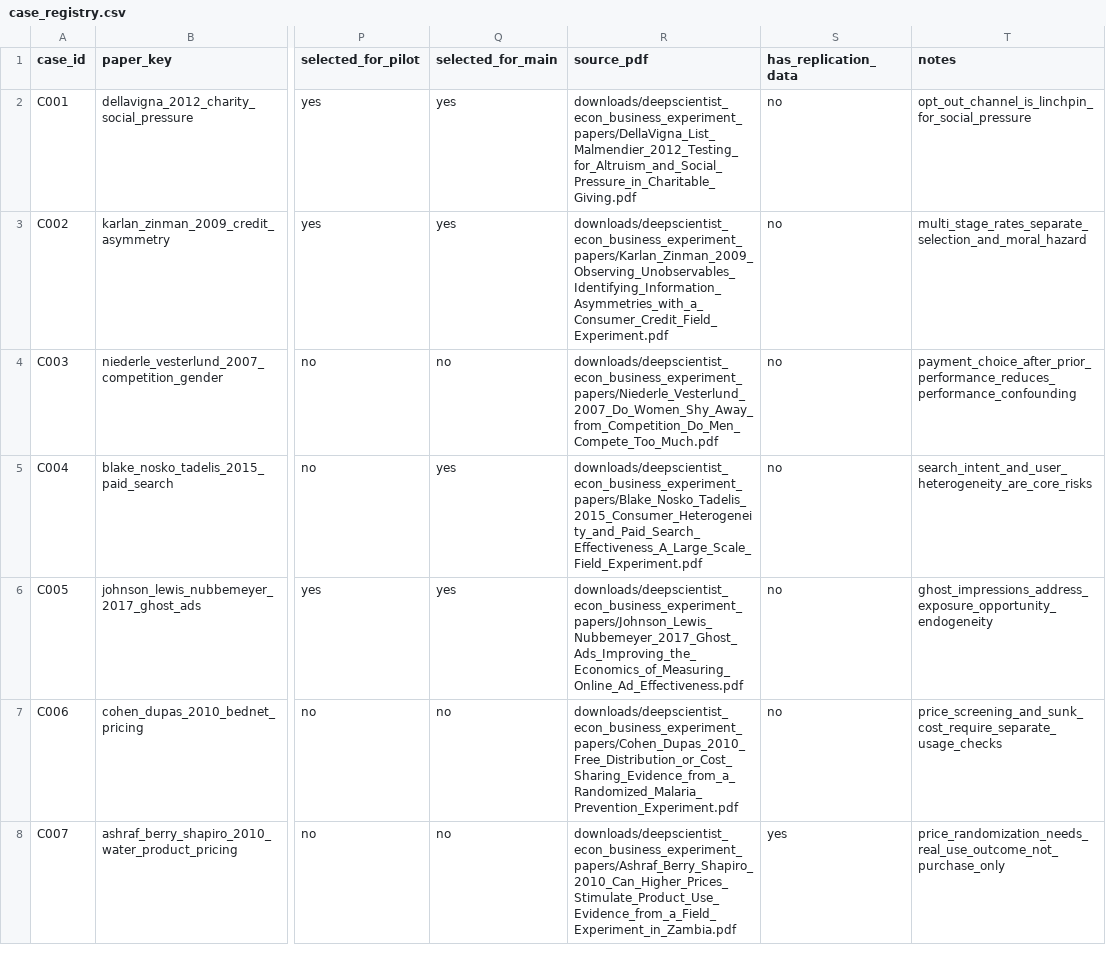
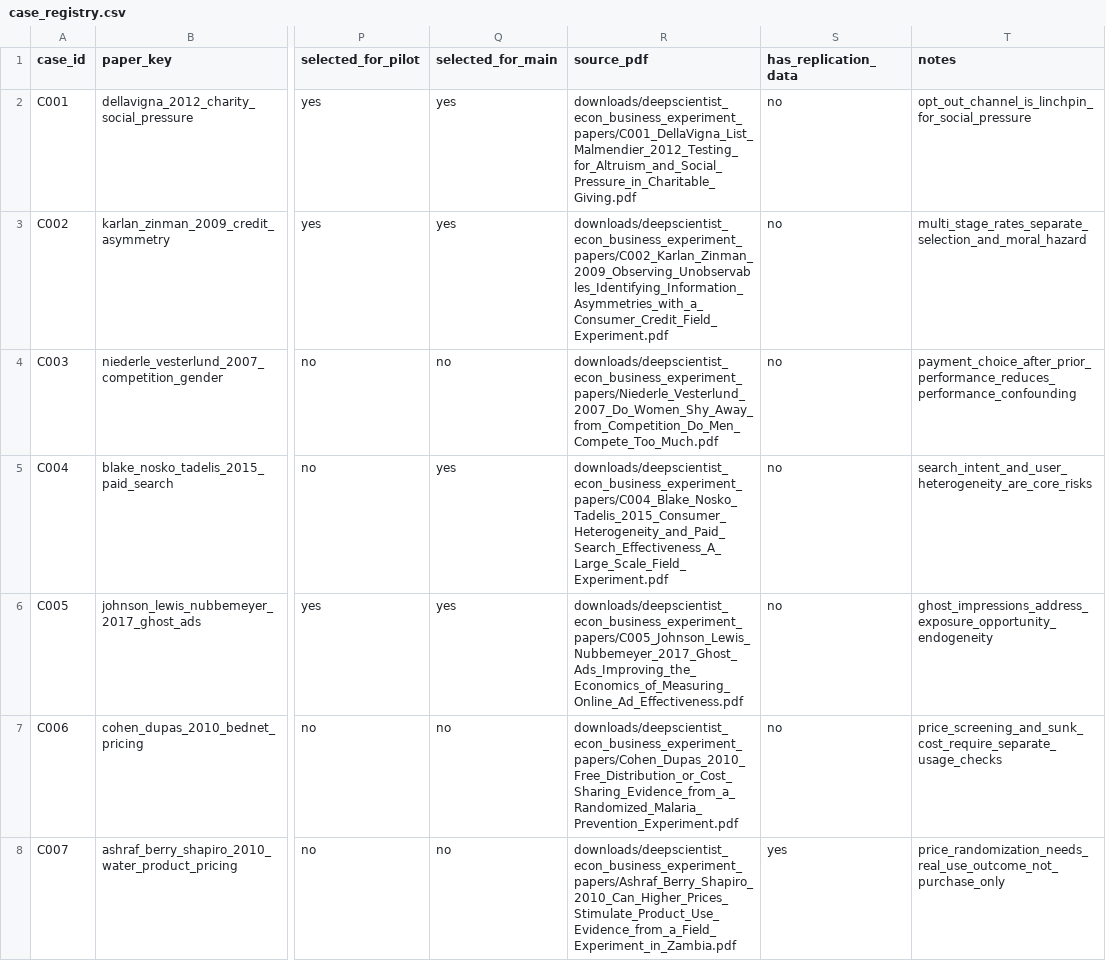
Before and after one commit to Volcano-Potato/OOD_Problem, a CSV file: benchmark/case_registry.csv, drawn as a sheet; only a part is shown, gaps mark what is left out; the diff covers the shown part only; the diff names each change by its address in the sheet, - before the commit and + after, or states it on an @@ line.

```diff
--- a/benchmark/case_registry.csv
+++ b/benchmark/case_registry.csv
-R2 (source_pdf): downloads/deepscientist_econ_business_experiment_papers/DellaVigna_List_Malmendier_2012_Testing_for_Altruism_and_Social_Pressure_in_Charitable_Giving.pdf
+R2 (source_pdf): downloads/deepscientist_econ_business_experiment_papers/C001_DellaVigna_List_Malmendier_2012_Testing_for_Altruism_and_Social_Pressure_in_Charitable_Giving.pdf
-R3 (source_pdf): downloads/deepscientist_econ_business_experiment_papers/Karlan_Zinman_2009_Observing_Unobservables_Identifying_Information_Asymmetries_with_a_Consumer_Credit_Field_Experiment.pdf
+R3 (source_pdf): downloads/deepscientist_econ_business_experiment_papers/C002_Karlan_Zinman_2009_Observing_Unobservables_Identifying_Information_Asymmetries_with_a_Consumer_Credit_Field_Experiment.pdf
-R5 (source_pdf): downloads/deepscientist_econ_business_experiment_papers/Blake_Nosko_Tadelis_2015_Consumer_Heterogeneity_and_Paid_Search_Effectiveness_A_Large_Scale_Field_Experiment.pdf
+R5 (source_pdf): downloads/deepscientist_econ_business_experiment_papers/C004_Blake_Nosko_Tadelis_2015_Consumer_Heterogeneity_and_Paid_Search_Effectiveness_A_Large_Scale_Field_Experiment.pdf
-R6 (source_pdf): downloads/deepscientist_econ_business_experiment_papers/Johnson_Lewis_Nubbemeyer_2017_Ghost_Ads_Improving_the_Economics_of_Measuring_Online_Ad_Effectiveness.pdf
+R6 (source_pdf): downloads/deepscientist_econ_business_experiment_papers/C005_Johnson_Lewis_Nubbemeyer_2017_Ghost_Ads_Improving_the_Economics_of_Measuring_Online_Ad_Effectiveness.pdf
```
Also changed, not shown: 6 edited cells elsewhere in this file, downloads/deepscientist_econ_business_experiment_papers/sources.tsv, results/metrics_summary_research_agent_v1.csv, 47 other files.
